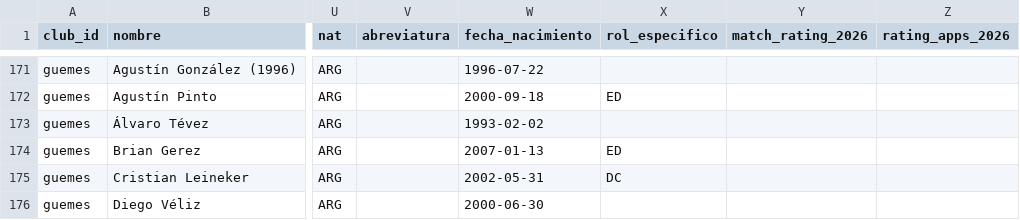
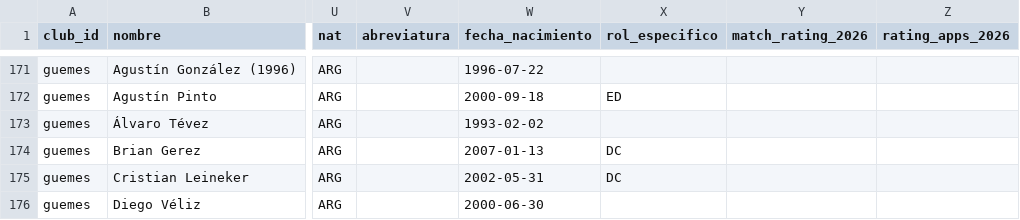
Before and after one commit to carp1901/liga-fc1, a CSV file: planteles/primera-nacional-2026-bloque3.csv, drawn as a sheet; only a part is shown, gaps mark what is left out; the diff covers the shown part only; the diff names each change by its address in the sheet, - before the commit and + after, or states it on an @@ line.

```diff
--- a/planteles/primera-nacional-2026-bloque3.csv
+++ b/planteles/primera-nacional-2026-bloque3.csv
-X174 (rol_especifico): ED
+X174 (rol_especifico): DC
```
Also changed, not shown: 9 edited cells elsewhere in this file.
